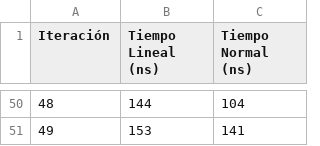
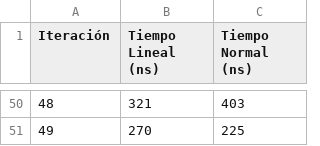
Before and after one commit to fresard22/TareaSemestralINFO145, a CSV file: resultados/Resultados_busquedaBinaria2e16.csv, drawn as a sheet; only a part is shown, gaps mark what is left out; the diff covers the shown part only.

```diff
--- a/resultados/Resultados_busquedaBinaria2e16.csv
+++ b/resultados/Resultados_busquedaBinaria2e16.csv
@@ -50,2 +50,2 @@ Iteración,Tiempo Lineal (ns),Tiempo Normal (ns)
-48,144,104
-49,153,141
+48,321,403
+49,270,225
```
Also changed, not shown: 96 edited cells elsewhere in this file, 8 other files.
